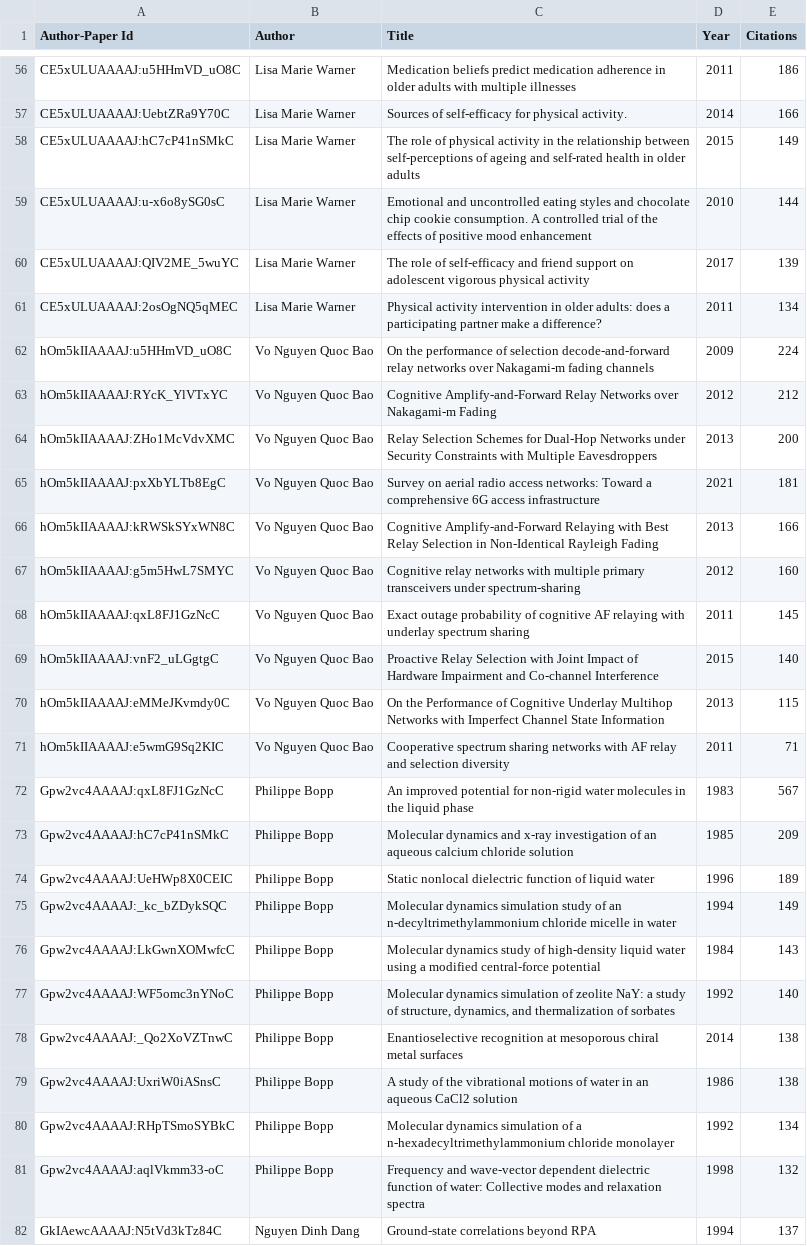
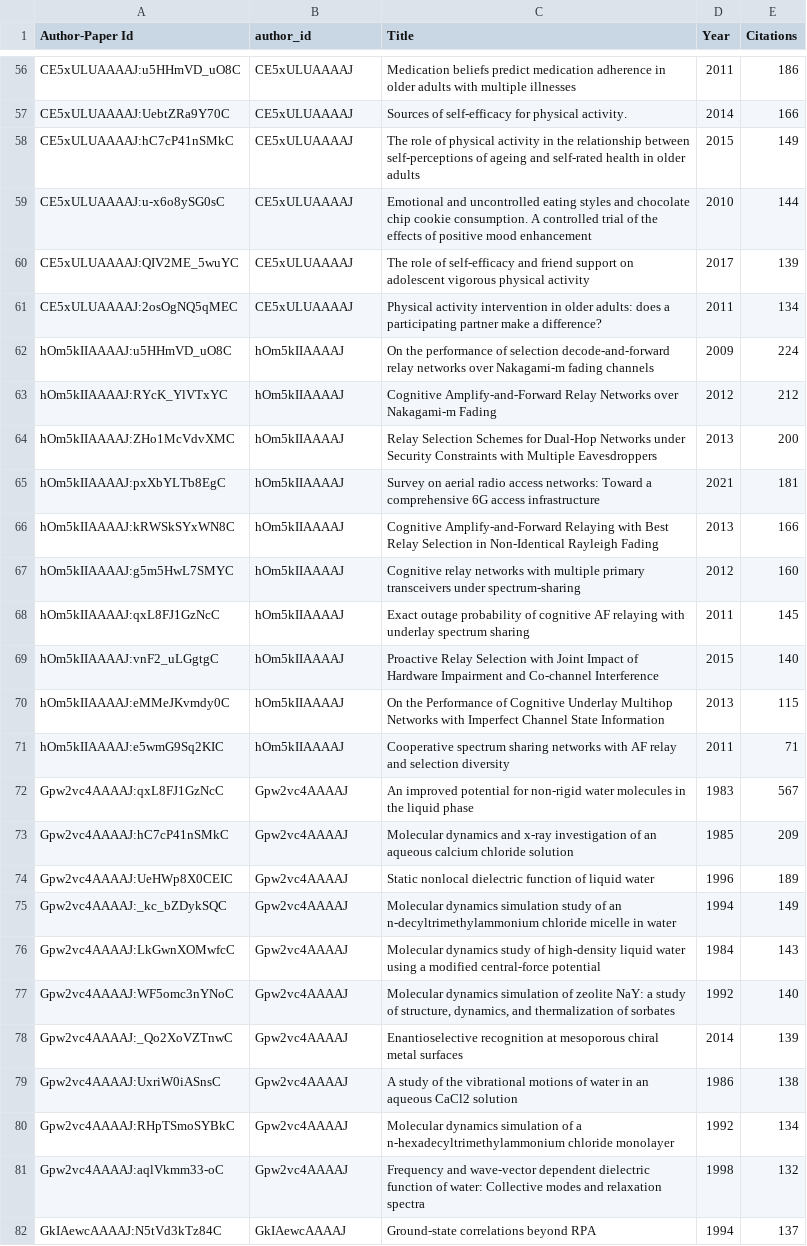
Before and after one commit to ranaislek/BDM-Part1-UPC, a CSV file: data/scholarly/physical_papers.csv, drawn as a sheet; only a part is shown, gaps mark what is left out; the diff covers the shown part only; the diff names each change by its address in the sheet, - before the commit and + after, or states it on an @@ line.

```diff
--- a/data/scholarly/physical_papers.csv
+++ b/data/scholarly/physical_papers.csv
-B1: Author
+B1: author_id
-B56:B61 (author_id): Lisa Marie Warner
+B56:B61 (author_id): CE5xULUAAAAJ
-B62:B71 (author_id): Vo Nguyen Quoc Bao
+B62:B71 (author_id): hOm5kIIAAAAJ
-B72:B81 (author_id): Philippe Bopp
+B72:B81 (author_id): Gpw2vc4AAAAJ
-E78 (Citations): 138
+E78 (Citations): 139
-B82 (author_id): Nguyen Dinh Dang
+B82 (author_id): GkIAewcAAAAJ
```
Also changed, not shown: 85 edited cells elsewhere in this file, data/scholarly/artificial intelligence_authors.csv, data/scholarly/genetics_authors.csv, 27 other files.
